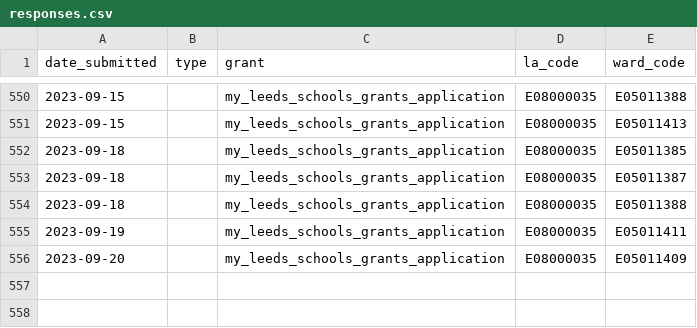
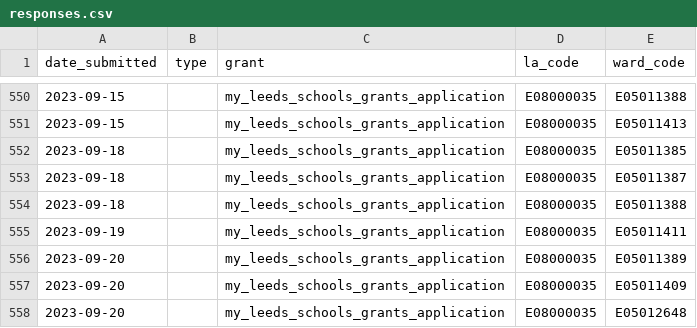
Before and after one commit to open-innovations/leeds-2023, a CSV file: data/metrics/community-grants/responses.csv, drawn as a sheet; only a part is shown, gaps mark what is left out.

```diff
--- a/data/metrics/community-grants/responses.csv
+++ b/data/metrics/community-grants/responses.csv
@@ -555,2 +555,4 @@ date_submitted,type,grant,la_code,ward_code
 2023-09-19,,my_leeds_schools_grants_application,E08000035,E05011411
+2023-09-20,,my_leeds_schools_grants_application,E08000035,E05011389
 2023-09-20,,my_leeds_schools_grants_application,E08000035,E05011409
+2023-09-20,,my_leeds_schools_grants_application,E08000035,E05012648
```
Also changed, not shown: data/metrics/events/tickets/orders.csv, docs/metrics/events/my-leeds-2023/_data/responses_by_ward.csv, 13 other files.
